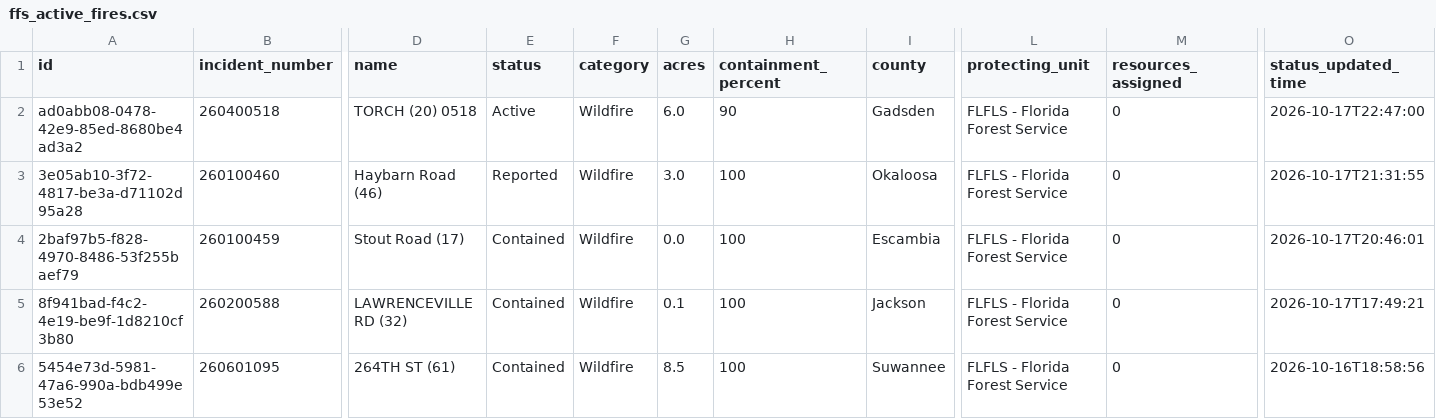
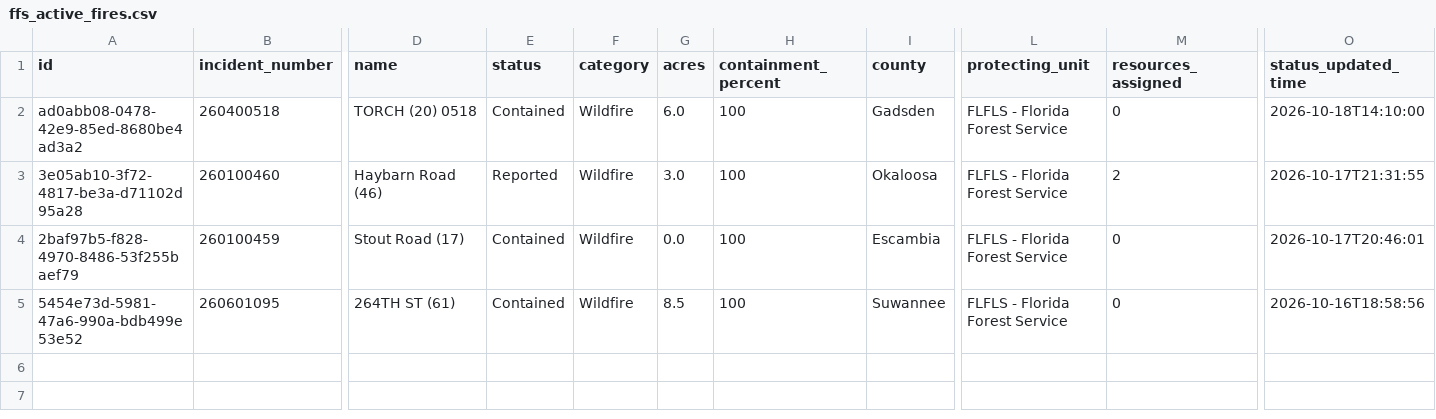
Before and after one commit to SunSentinel/wildfire-tracking-map, a CSV file: ffs_active_fires.csv, drawn as a sheet; only a part is shown, gaps mark what is left out; rows hold the shown columns only; the diff names each change by its address in the sheet, - before the commit and + after, or states it on an @@ line.

```diff
--- a/ffs_active_fires.csv
+++ b/ffs_active_fires.csv
-E2 (status): Active
+E2 (status): Contained
-H2 (containment_percent): 90
+H2 (containment_percent): 100
-O2 (status_updated_time): 2026-10-17T22:47:00
+O2 (status_updated_time): 2026-10-18T14:10:00
-M3 (resources_assigned): 0
+M3 (resources_assigned): 2
-row 5: 8f941bad-f4c2-4e19-be9f-1d8210cf3b80 | 260200588 | LAWRENCEVILLE RD (32) | Contained | Wildfire | 0.1 | 100 | Jackson | FLFLS - Florida Forest Service | 0 | 2026-10-17T17:49:21
```
Also changed, not shown: 2 other files.
